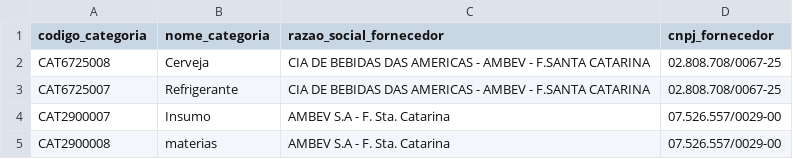
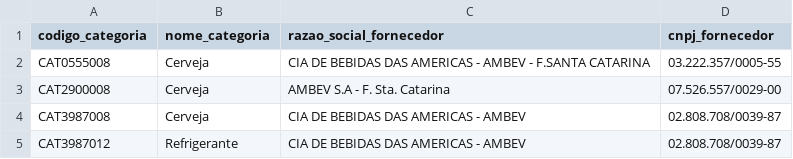
Before and after one commit to danielranghetti/hbsales, a CSV file: categorias.csv, drawn as a sheet.

Commit message:
Repository categoria privado

```diff
--- a/categorias.csv
+++ b/categorias.csv
@@ -1,5 +1,5 @@
 "codigo_categoria";"nome_categoria";"razao_social_fornecedor";"cnpj_fornecedor "
-"CAT6725008";"Cerveja";"CIA DE BEBIDAS DAS AMERICAS - AMBEV - F.SANTA CATARINA";"02.808.708/0067-25"
-"CAT6725007";"Refrigerante";"CIA DE BEBIDAS DAS AMERICAS - AMBEV - F.SANTA CATARINA";"02.808.708/0067-25"
-"CAT2900007";"Insumo";"AMBEV S.A - F. Sta. Catarina";"07.526.557/0029-00"
-"CAT2900008";"materias";"AMBEV S.A - F. Sta. Catarina";"07.526.557/0029-00"
+"CAT0555008";"Cerveja";"CIA DE BEBIDAS DAS AMERICAS - AMBEV - F.SANTA CATARINA";"03.222.357/0005-55"
+"CAT2900008";"Cerveja";"AMBEV S.A - F. Sta. Catarina";"07.526.557/0029-00"
+"CAT3987008";"Cerveja";"CIA DE BEBIDAS DAS AMERICAS - AMBEV ";"02.808.708/0039-87"
+"CAT3987012";"Refrigerante";"CIA DE BEBIDAS DAS AMERICAS - AMBEV ";"02.808.708/0039-87"
```
Also changed, not shown: 9 other files.
